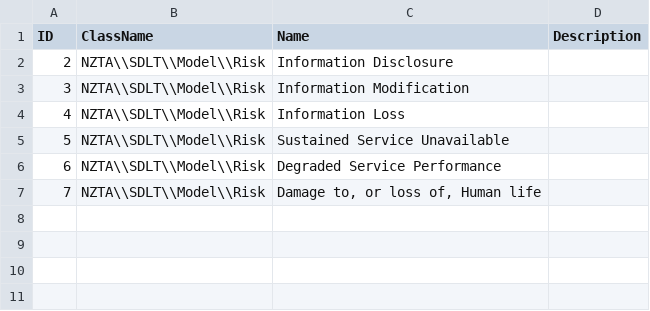
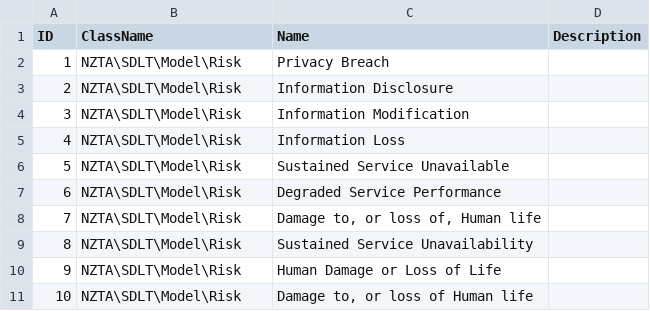
Before and after one commit to Zaita/SDLT, a CSV file: app/populate/csv/Risk.csv, drawn as a sheet.

```diff
--- a/app/populate/csv/Risk.csv
+++ b/app/populate/csv/Risk.csv
@@ -1,7 +1,11 @@
 "ID","ClassName","Name","Description"
-"2","NZTA\\SDLT\\Model\\Risk","Information Disclosure",""
-"3","NZTA\\SDLT\\Model\\Risk","Information Modification",""
-"4","NZTA\\SDLT\\Model\\Risk","Information Loss",""
-"5","NZTA\\SDLT\\Model\\Risk","Sustained Service Unavailable",""
-"6","NZTA\\SDLT\\Model\\Risk","Degraded Service Performance",""
-"7","NZTA\\SDLT\\Model\\Risk","Damage to, or loss of, Human life",""
+1,"NZTA\SDLT\Model\Risk","Privacy Breach",""
+2,"NZTA\SDLT\Model\Risk","Information Disclosure",""
+3,"NZTA\SDLT\Model\Risk","Information Modification",""
+4,"NZTA\SDLT\Model\Risk","Information Loss",""
+5,"NZTA\SDLT\Model\Risk","Sustained Service Unavailable",""
+6,"NZTA\SDLT\Model\Risk","Degraded Service Performance",""
+7,"NZTA\SDLT\Model\Risk","Damage to, or loss of, Human life",""
+8,"NZTA\SDLT\Model\Risk","Sustained Service Unavailability",""
+9,"NZTA\SDLT\Model\Risk","Human Damage or Loss of Life",""
+10,"NZTA\SDLT\Model\Risk","Damage to, or loss of Human life",""
```
Also changed, not shown: app/populate/csv/AnswerActionField_Tasks.csv, app/populate/csv/AnswerInputBlock.csv, 37 other files.
